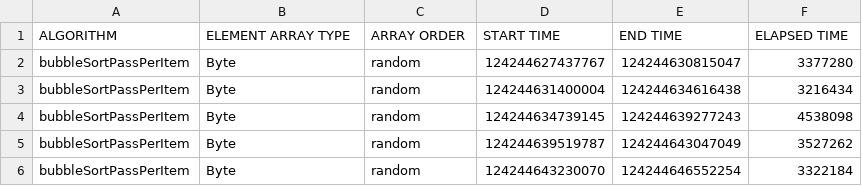
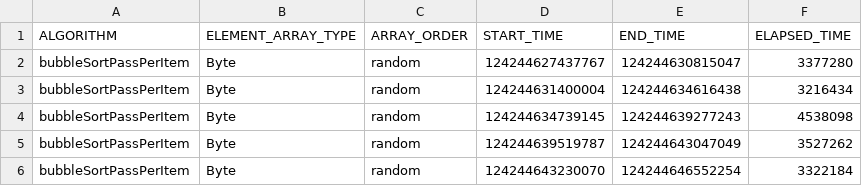
Before and after one commit to Bonett0/experiment-01, a CSV file: data1000/resultByte1000.csv, drawn as a sheet; only a part is shown.

Commit message:
starting report results

```diff
--- a/data1000/resultByte1000.csv
+++ b/data1000/resultByte1000.csv
@@ -1,2 +1,2 @@
-ALGORITHM, ELEMENT ARRAY TYPE, ARRAY ORDER, START TIME, END TIME, ELAPSED TIME
+ALGORITHM, ELEMENT_ARRAY_TYPE, ARRAY_ORDER, START_TIME, END_TIME, ELAPSED_TIME
 bubbleSortPassPerItem, Byte, random, 124244627437767, 124244630815047, 3377280
```
